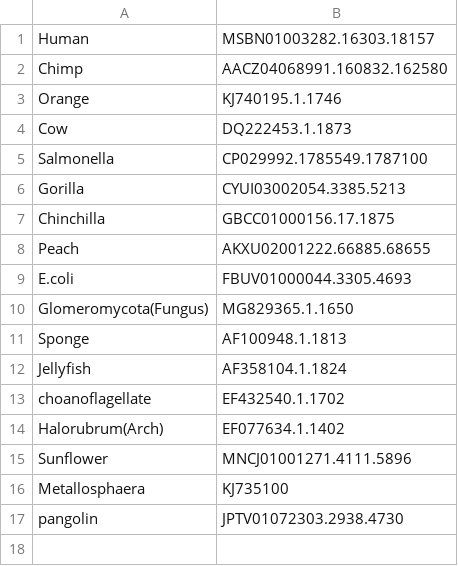
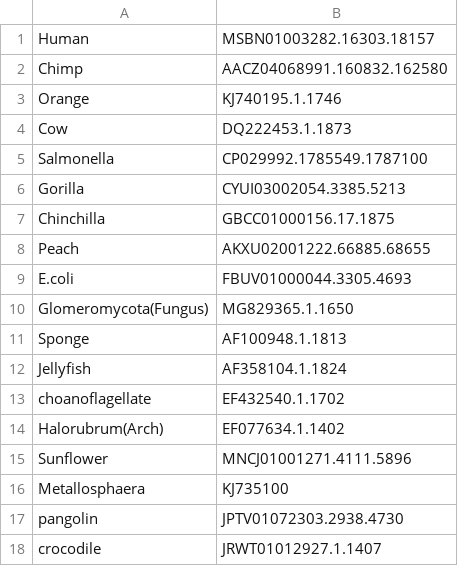
Before and after one commit to TahaAslani/16S_rRNA_phylogeny, a CSV file: test_species.csv, drawn as a sheet.

Commit message:
Update test_species.csv

```diff
--- a/test_species.csv
+++ b/test_species.csv
@@ -17 +17,2 @@ Metallosphaera,KJ735100
 pangolin,JPTV01072303.2938.4730
+crocodile,JRWT01012927.1.1407
```
